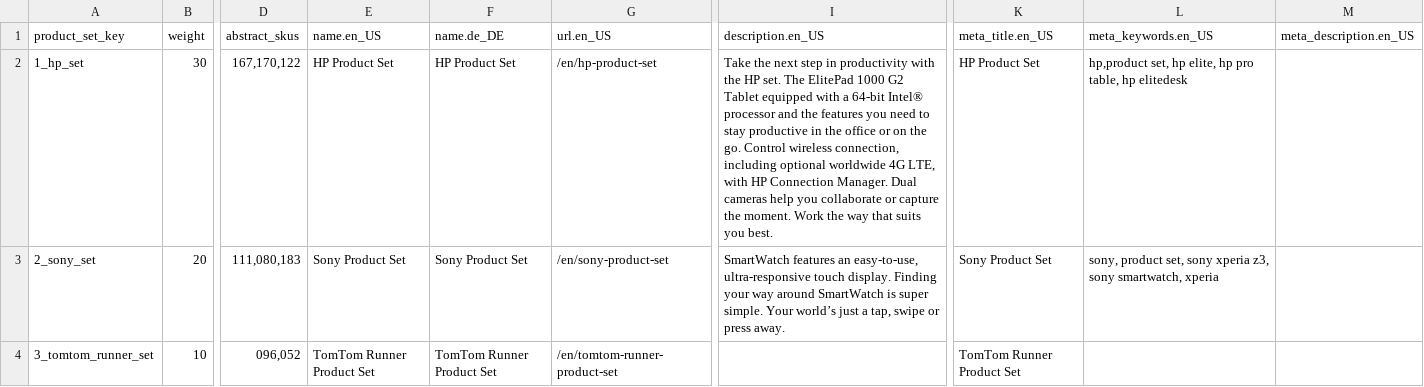
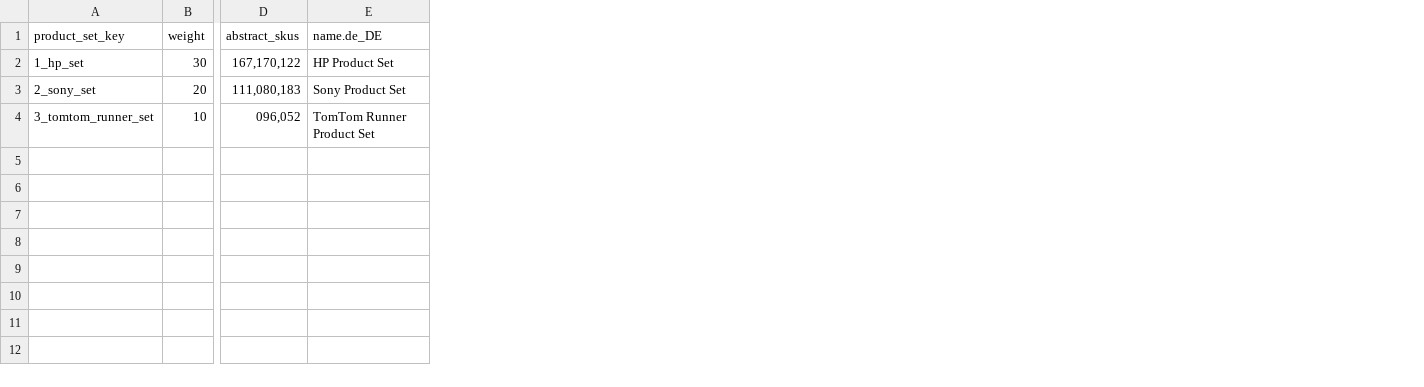
Before and after one commit to nexusunited/nexus-spryker, a CSV file: current/data/import/icecat_biz_data/product_set.csv, drawn as a sheet; only a part is shown, gaps mark what is left out; the diff names each change by its address in the sheet, - before the commit and + after, or states it on an @@ line.

```diff
--- a/current/data/import/icecat_biz_data/product_set.csv
+++ b/current/data/import/icecat_biz_data/product_set.csv
-column E (name.en_US), rows 2-4: HP Product Set | Sony Product Set | TomTom Runner Product Set
-column G (url.en_US), rows 2-4: /en/hp-product-set | /en/sony-product-set | /en/tomtom-runner-product-set
-column I (description.en_US), rows 2-3: Take the next step in productivity with the HP set. The ElitePad 1000 G2 Tablet equipped with a 64-bit Intel® processor and the features you need to stay productive in the office or on the go. Control wireless connection, including optional worldwide 4G LTE, with HP Connection Manager. Dual cameras help you collaborate or capture the moment. Work the way that suits you best. | SmartWatch features an easy-to-use, ultra-responsive touch display. Finding your way around SmartWatch is super simple. Your world’s just a tap, swipe or press away.
-column K (meta_title.en_US), rows 2-4: HP Product Set | Sony Product Set | TomTom Runner Product Set
-column L (meta_keywords.en_US), rows 2-3: hp,product set, hp elite, hp pro table, hp elitedesk | sony, product set, sony xperia z3, sony smartwatch, xperia
-column M (meta_description.en_US), empty
```
Also changed, not shown: current/data/import/icecat_biz_data/product_abstract_store.csv, 2 other files.
